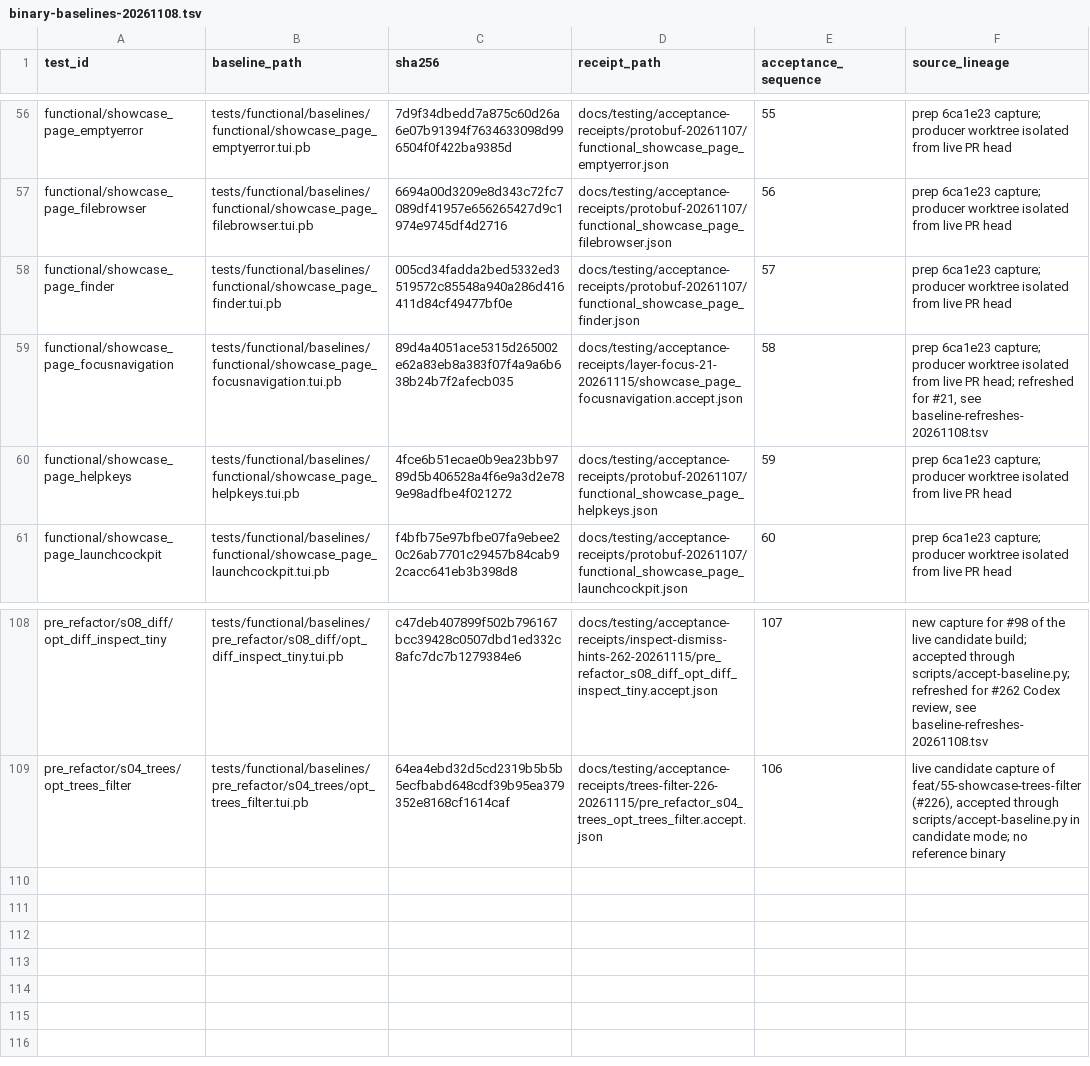
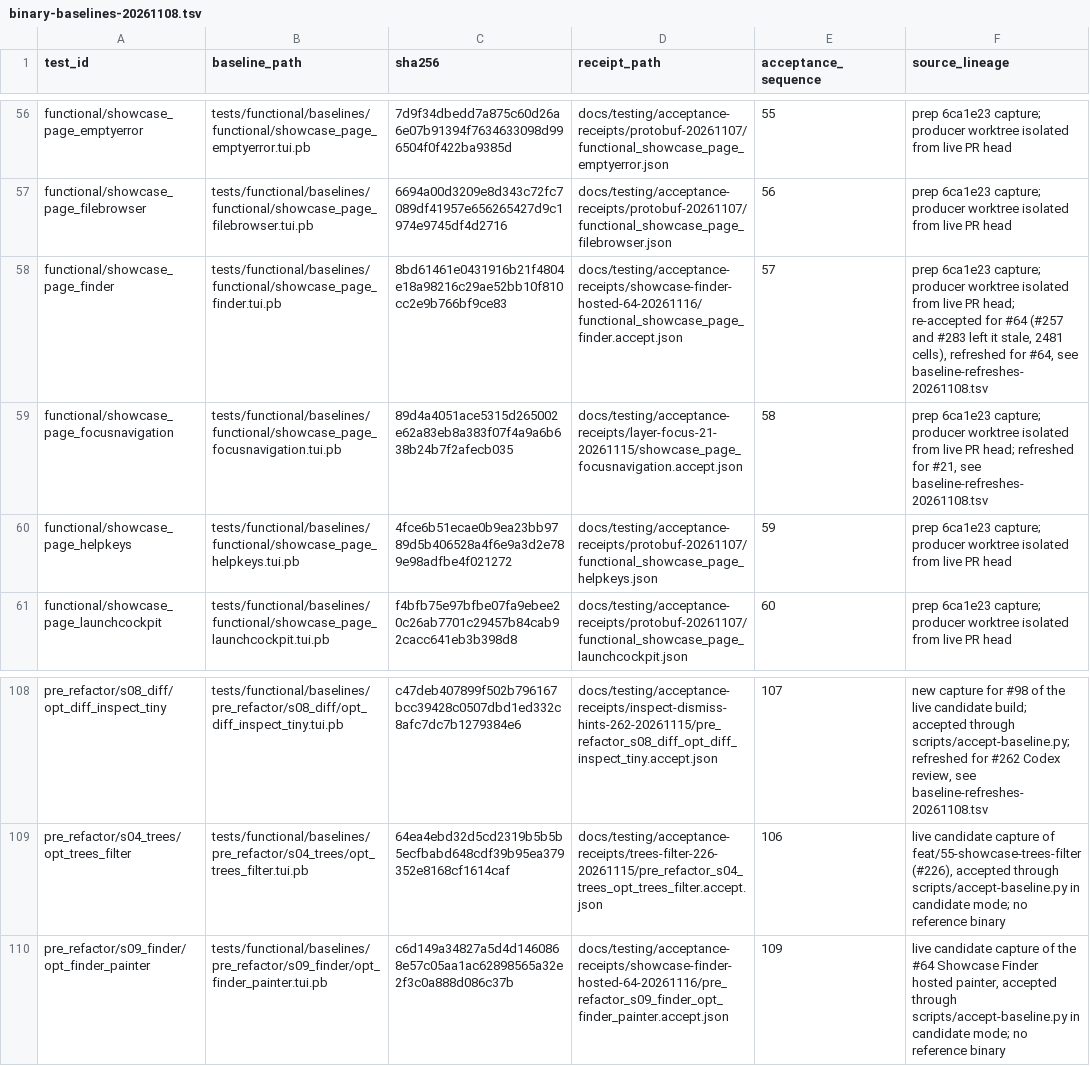
Before and after one commit to tailrocks/termrock, a TSV file: docs/testing/binary-baselines-20261108.tsv, drawn as a sheet; only a part is shown, gaps mark what is left out.

```diff
--- a/docs/testing/binary-baselines-20261108.tsv
+++ b/docs/testing/binary-baselines-20261108.tsv
@@ -57,3 +57,3 @@ functional/showcase_page_emptyerror	tests/functional/baselines/functional/showca
 functional/showcase_page_filebrowser	tests/functional/baselines/functional/showcase_page_filebrowser.tui.pb	6694a00d3209e8d343c72fc7089df41957e656265427d9c1974e9745df4d2716	docs/testing/acceptance-receipts/protobuf-20261107/functional_showcase_page_filebrowser.json	56	prep 6ca1e23 capture; producer worktree isolated from live PR head
-functional/showcase_page_finder	tests/functional/baselines/functional/showcase_page_finder.tui.pb	005cd34fadda2bed5332ed3519572c85548a940a286d416411d84cf49477bf0e	docs/testing/acceptance-receipts/protobuf-20261107/functional_showcase_page_finder.json	57	prep 6ca1e23 capture; producer worktree isolated from live PR head
+functional/showcase_page_finder	tests/functional/baselines/functional/showcase_page_finder.tui.pb	8bd61461e0431916b21f4804e18a98216c29ae52bb10f810cc2e9b766bf9ce83	docs/testing/acceptance-receipts/showcase-finder-hosted-64-20261116/functional_showcase_page_finder.accept.json	57	prep 6ca1e23 capture; producer worktree isolated from live PR head; re-accepted for #64 (#257 and #283 left it stale, 2481 cells), refreshed for #64, see baseline-refreshes-20261108.tsv
 functional/showcase_page_focusnavigation	tests/functional/baselines/functional/showcase_page_focusnavigation.tui.pb	89d4a4051ace5315d265002e62a83eb8a383f07f4a9a6b638b24b7f2afecb035	docs/testing/acceptance-receipts/layer-focus-21-20261115/showcase_page_focusnavigation.accept.json	58	prep 6ca1e23 capture; producer worktree isolated from live PR head; refreshed for #21, see baseline-refreshes-20261108.tsv
@@ -109 +109,2 @@ pre_refactor/s08_diff/opt_diff_inspect_tiny	tests/functional/baselines/pre_refac
 pre_refactor/s04_trees/opt_trees_filter	tests/functional/baselines/pre_refactor/s04_trees/opt_trees_filter.tui.pb	64ea4ebd32d5cd2319b5b5b5ecfbabd648cdf39b95ea379352e8168cf1614caf	docs/testing/acceptance-receipts/trees-filter-226-20261115/pre_refactor_s04_trees_opt_trees_filter.accept.json	106	live candidate capture of feat/55-showcase-trees-filter (#226), accepted through scripts/accept-baseline.py in candidate mode; no reference binary
+pre_refactor/s09_finder/opt_finder_painter	tests/functional/baselines/pre_refactor/s09_finder/opt_finder_painter.tui.pb	c6d149a34827a5d4d1460868e57c05aa1ac62898565a32e2f3c0a888d086c37b	docs/testing/acceptance-receipts/showcase-finder-hosted-64-20261116/pre_refactor_s09_finder_opt_finder_painter.accept.json	109	live candidate capture of the #64 Showcase Finder hosted painter, accepted through scripts/accept-baseline.py in candidate mode; no reference binary
```
Also changed, not shown: docs/testing/baseline-refreshes-20261108.tsv, 26 other files.
